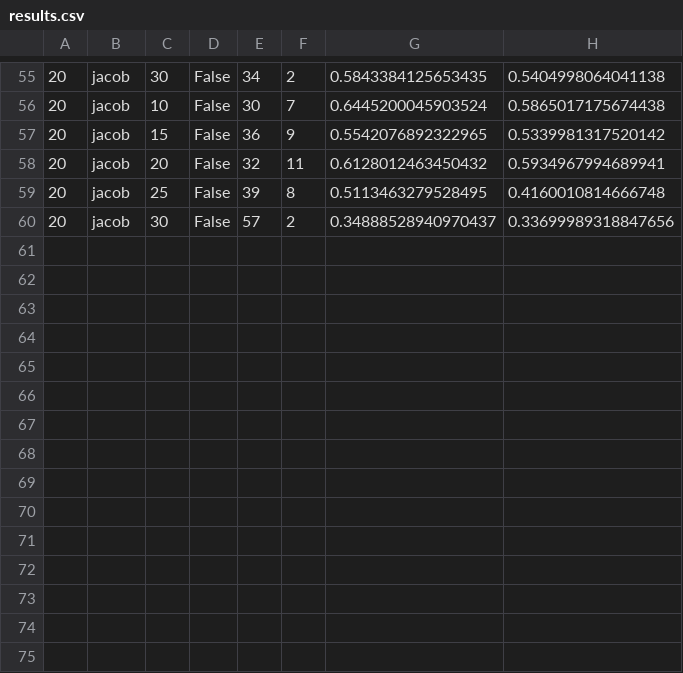
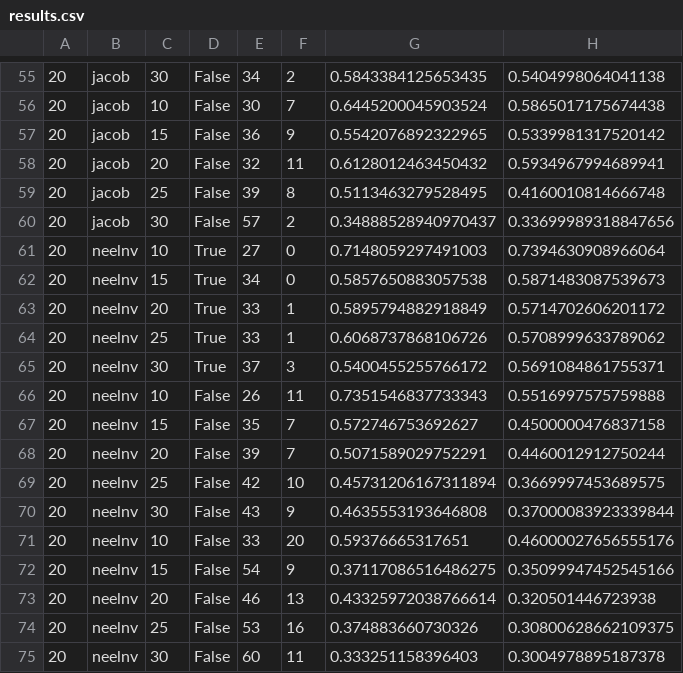
Before and after one commit to joshdoc/smart_game_table, a CSV file: log/results.csv, drawn as a sheet; only a part is shown, gaps mark what is left out.

```diff
--- a/log/results.csv
+++ b/log/results.csv
@@ -60 +60,16 @@
 20,jacob,30,False,57,2,0.34888528940970437,0.33699989318847656
+20,neelnv,10,True,27,0,0.7148059297491003,0.7394630908966064
+20,neelnv,15,True,34,0,0.5857650883057538,0.5871483087539673
+20,neelnv,20,True,33,1,0.5895794882918849,0.5714702606201172
+20,neelnv,25,True,33,1,0.6068737868106726,0.5708999633789062
+20,neelnv,30,True,37,3,0.5400455255766172,0.5691084861755371
+20,neelnv,10,False,26,11,0.7351546837733343,0.5516997575759888
+20,neelnv,15,False,35,7,0.572746753692627,0.4500000476837158
+20,neelnv,20,False,39,7,0.5071589029752291,0.4460012912750244
+20,neelnv,25,False,42,10,0.45731206167311894,0.3669997453689575
+20,neelnv,30,False,43,9,0.4635553193646808,0.37000083923339844
+20,neelnv,10,False,33,20,0.59376665317651,0.46000027656555176
+20,neelnv,15,False,54,9,0.37117086516486275,0.35099947452545166
+20,neelnv,20,False,46,13,0.43325972038766614,0.320501446723938
+20,neelnv,25,False,53,16,0.374883660730326,0.30800628662109375
+20,neelnv,30,False,60,11,0.333251158396403,0.3004978895187378
```
Also changed, not shown: 3 other files.
